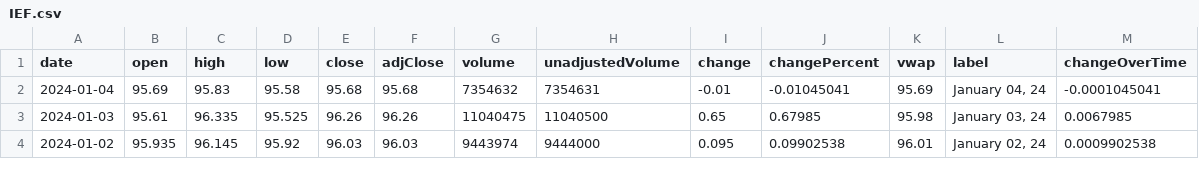
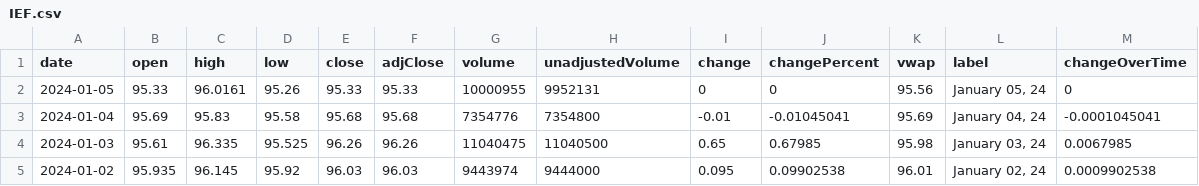
Before and after one commit to junyoung-sim/ddpg-quant, a CSV file: data/IEF.csv, drawn as a sheet; only a part is shown.

```diff
--- a/data/IEF.csv
+++ b/data/IEF.csv
@@ -1,3 +1,4 @@
 date,open,high,low,close,adjClose,volume,unadjustedVolume,change,changePercent,vwap,label,changeOverTime
-2024-01-04,95.69,95.83,95.58,95.68,95.68,7354632,7354631,-0.01,-0.01045041,95.69,"January 04, 24",-0.0001045041
+2024-01-05,95.33,96.0161,95.26,95.33,95.33,10000955,9952131,0,0,95.56,"January 05, 24",0
+2024-01-04,95.69,95.83,95.58,95.68,95.68,7354776,7354800,-0.01,-0.01045041,95.69,"January 04, 24",-0.0001045041
 2024-01-03,95.61,96.335,95.525,96.26,96.26,11040475,11040500,0.65,0.67985,95.98,"January 03, 24",0.0067985
```
Also changed, not shown: data/SHY.csv, data/TLT.csv, 9 other files.
